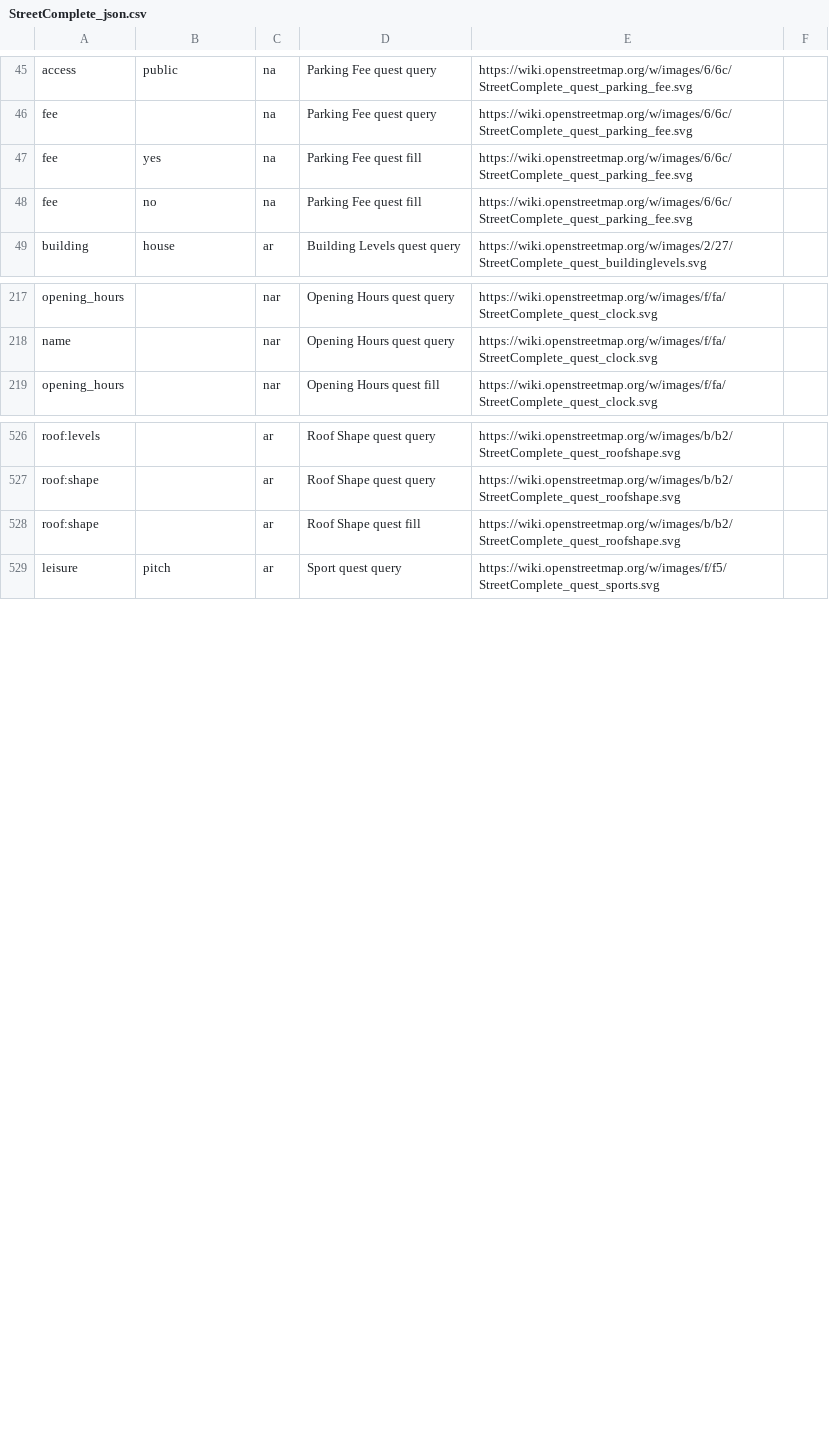
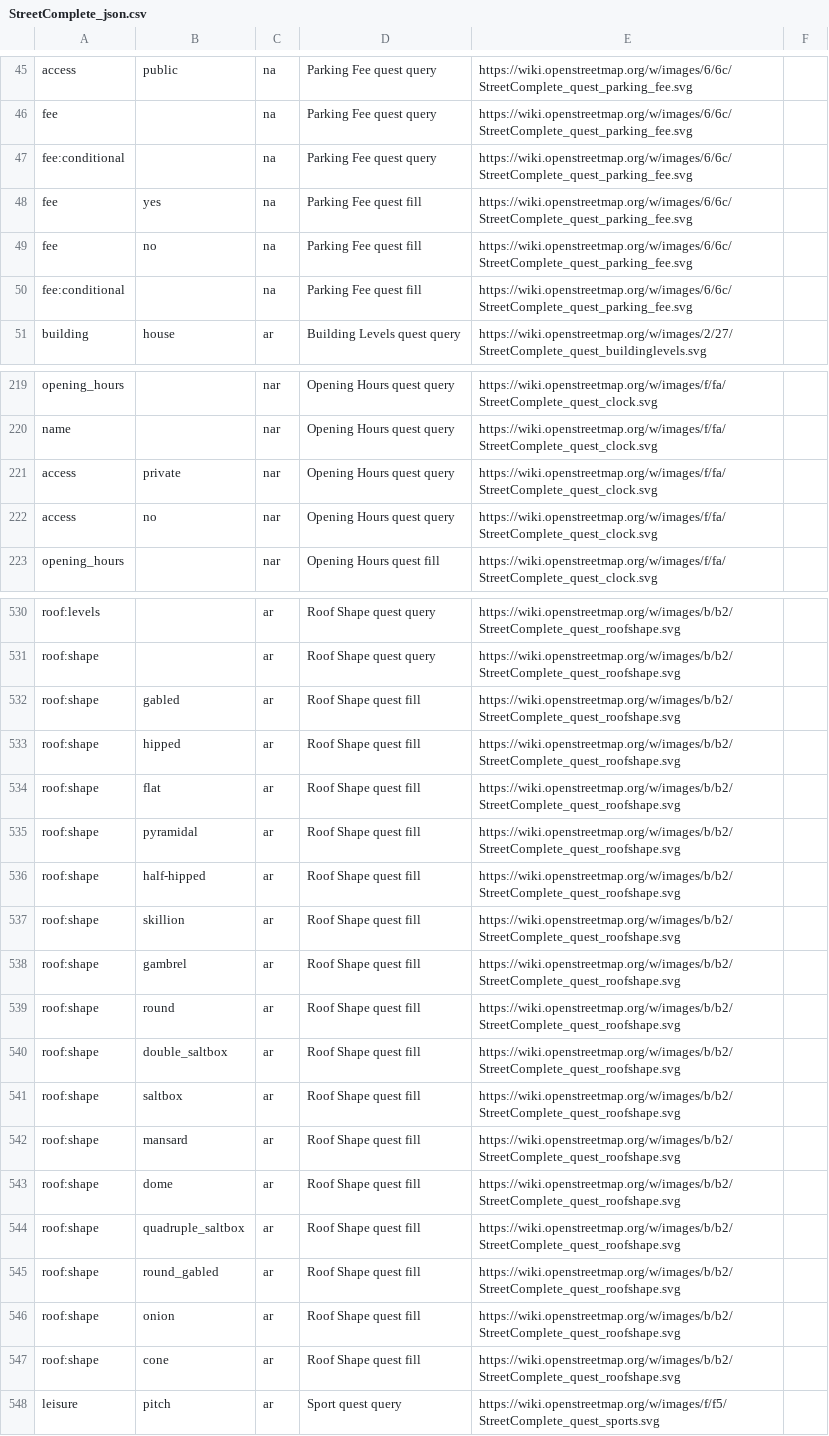
Before and after one commit to goldfndr/StreetCompleteJSON, a CSV file: StreetComplete_json.csv, drawn as a sheet; only a part is shown, gaps mark what is left out; the diff covers the shown part only.

Commit message:
Update to February 23 changes There were minor changes in the quest queries between 4.0-beta2 and the 4.0 release. Also this adds the roof shapes to the CSV.

```diff
--- a/StreetComplete_json.csv
+++ b/StreetComplete_json.csv
@@ -46,4 +46,6 @@ access,public,na,Parking Fee quest query,https://wiki.openstreetmap.org/w/images
 fee,,na,Parking Fee quest query,https://wiki.openstreetmap.org/w/images/6/6c/StreetComplete_quest_parking_fee.svg,,,
+fee:conditional,,na,Parking Fee quest query,https://wiki.openstreetmap.org/w/images/6/6c/StreetComplete_quest_parking_fee.svg,,,
 fee,yes,na,Parking Fee quest fill,https://wiki.openstreetmap.org/w/images/6/6c/StreetComplete_quest_parking_fee.svg,,,
 fee,no,na,Parking Fee quest fill,https://wiki.openstreetmap.org/w/images/6/6c/StreetComplete_quest_parking_fee.svg,,,
+fee:conditional,,na,Parking Fee quest fill,https://wiki.openstreetmap.org/w/images/6/6c/StreetComplete_quest_parking_fee.svg,,,
 building,house,ar,Building Levels quest query,https://wiki.openstreetmap.org/w/images/2/27/StreetComplete_quest_buildinglevels.svg,,,
@@ -218,2 +220,4 @@ opening_hours,,nar,Opening Hours quest query,https://wiki.openstreetmap.org/w/im
 name,,nar,Opening Hours quest query,https://wiki.openstreetmap.org/w/images/f/fa/StreetComplete_quest_clock.svg,,,
+access,private,nar,Opening Hours quest query,https://wiki.openstreetmap.org/w/images/f/fa/StreetComplete_quest_clock.svg,,,
+access,no,nar,Opening Hours quest query,https://wiki.openstreetmap.org/w/images/f/fa/StreetComplete_quest_clock.svg,,,
 opening_hours,,nar,Opening Hours quest fill,https://wiki.openstreetmap.org/w/images/f/fa/StreetComplete_quest_clock.svg,,,
@@ -527,3 +531,18 @@ roof:levels,,ar,Roof Shape quest query,https://wiki.openstreetmap.org/w/images/b
 roof:shape,,ar,Roof Shape quest query,https://wiki.openstreetmap.org/w/images/b/b2/StreetComplete_quest_roofshape.svg,,,
-roof:shape,,ar,Roof Shape quest fill,https://wiki.openstreetmap.org/w/images/b/b2/StreetComplete_quest_roofshape.svg,,,
+roof:shape,gabled,ar,Roof Shape quest fill,https://wiki.openstreetmap.org/w/images/b/b2/StreetComplete_quest_roofshape.svg,,,
+roof:shape,hipped,ar,Roof Shape quest fill,https://wiki.openstreetmap.org/w/images/b/b2/StreetComplete_quest_roofshape.svg,,,
+roof:shape,flat,ar,Roof Shape quest fill,https://wiki.openstreetmap.org/w/images/b/b2/StreetComplete_quest_roofshape.svg,,,
+roof:shape,pyramidal,ar,Roof Shape quest fill,https://wiki.openstreetmap.org/w/images/b/b2/StreetComplete_quest_roofshape.svg,,,
+roof:shape,half-hipped,ar,Roof Shape quest fill,https://wiki.openstreetmap.org/w/images/b/b2/StreetComplete_quest_roofshape.svg,,,
+roof:shape,skillion,ar,Roof Shape quest fill,https://wiki.openstreetmap.org/w/images/b/b2/StreetComplete_quest_roofshape.svg,,,
+roof:shape,gambrel,ar,Roof Shape quest fill,https://wiki.openstreetmap.org/w/images/b/b2/StreetComplete_quest_roofshape.svg,,,
+roof:shape,round,ar,Roof Shape quest fill,https://wiki.openstreetmap.org/w/images/b/b2/StreetComplete_quest_roofshape.svg,,,
+roof:shape,double_saltbox,ar,Roof Shape quest fill,https://wiki.openstreetmap.org/w/images/b/b2/StreetComplete_quest_roofshape.svg,,,
+roof:shape,saltbox,ar,Roof Shape quest fill,https://wiki.openstreetmap.org/w/images/b/b2/StreetComplete_quest_roofshape.svg,,,
+roof:shape,mansard,ar,Roof Shape quest fill,https://wiki.openstreetmap.org/w/images/b/b2/StreetComplete_quest_roofshape.svg,,,
+roof:shape,dome,ar,Roof Shape quest fill,https://wiki.openstreetmap.org/w/images/b/b2/StreetComplete_quest_roofshape.svg,,,
+roof:shape,quadruple_saltbox,ar,Roof Shape quest fill,https://wiki.openstreetmap.org/w/images/b/b2/StreetComplete_quest_roofshape.svg,,,
+roof:shape,round_gabled,ar,Roof Shape quest fill,https://wiki.openstreetmap.org/w/images/b/b2/StreetComplete_quest_roofshape.svg,,,
+roof:shape,onion,ar,Roof Shape quest fill,https://wiki.openstreetmap.org/w/images/b/b2/StreetComplete_quest_roofshape.svg,,,
+roof:shape,cone,ar,Roof Shape quest fill,https://wiki.openstreetmap.org/w/images/b/b2/StreetComplete_quest_roofshape.svg,,,
 leisure,pitch,ar,Sport quest query,https://wiki.openstreetmap.org/w/images/f/f5/StreetComplete_quest_sports.svg,,,
```
Also changed, not shown: 1 edited cell elsewhere in this file, 1 other file.
